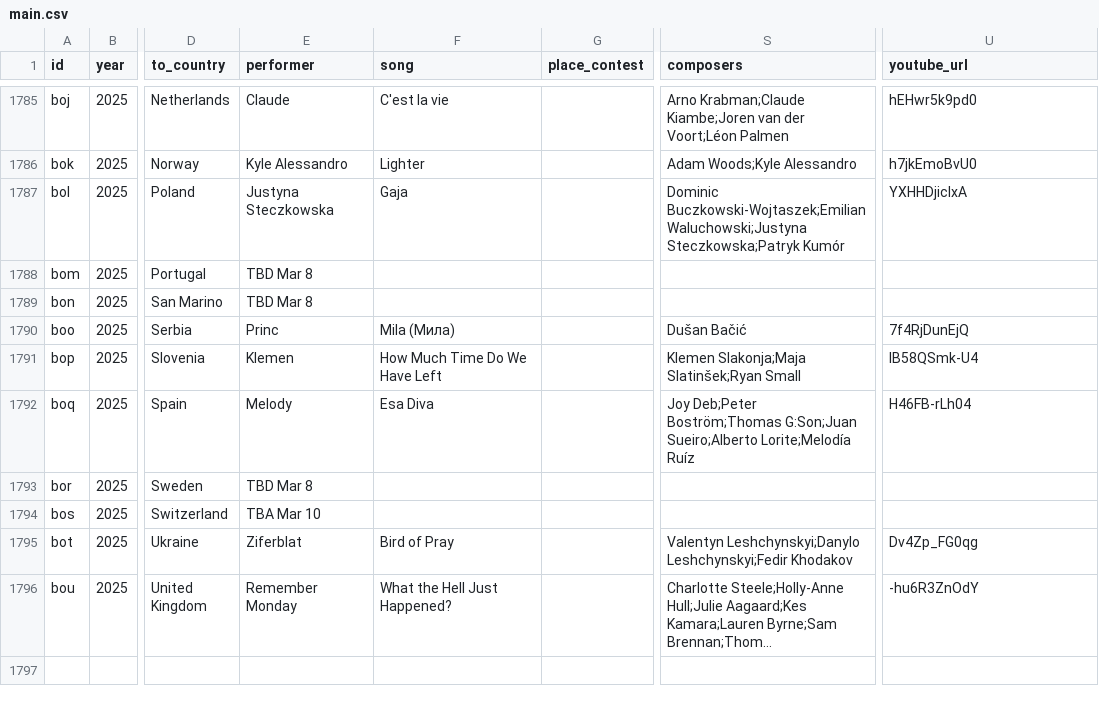
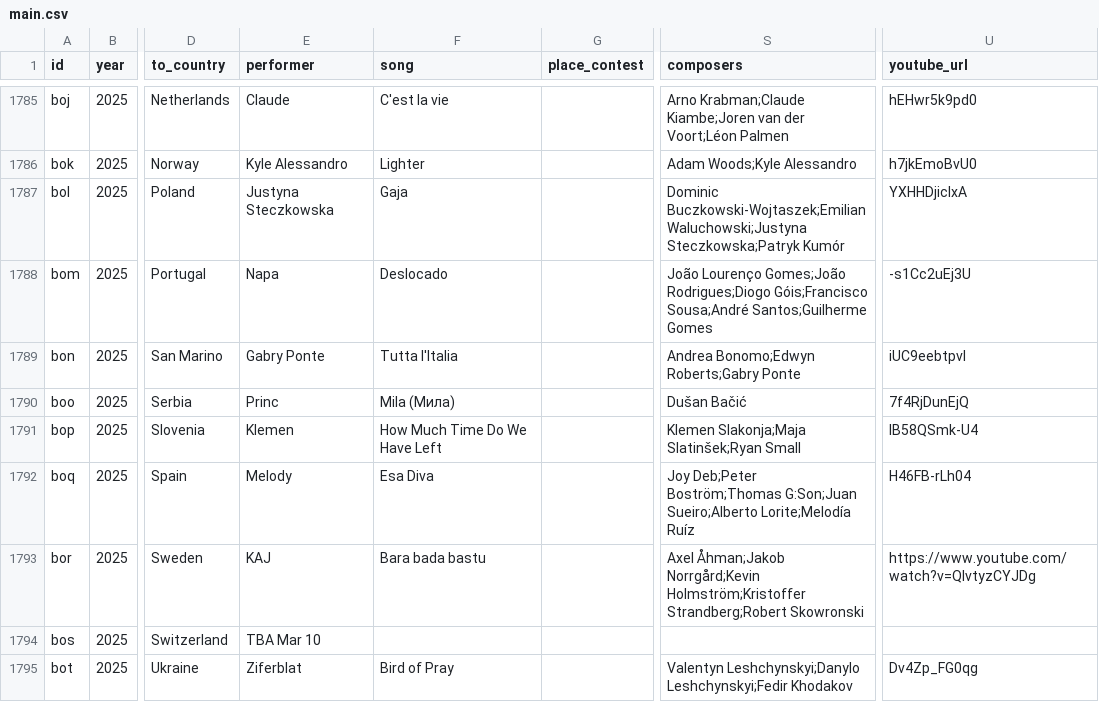
Before and after one commit to jekrch/eurovision-ranker, a CSV file: public/main.csv, drawn as a sheet; only a part is shown, gaps mark what is left out; the shorter side is filled out with more unchanged rows; long unchanged cells end in …; the diff names each change by its address in the sheet, - before the commit and + after, or states it on an @@ line.

Commit message:
contestants

```diff
--- a/public/main.csv
+++ b/public/main.csv
-E1788 (performer): TBD Mar 8
+E1788 (performer): Napa
-F1788 (song): (empty)
+F1788 (song): Deslocado
-S1788 (composers): (empty)
+S1788 (composers): João Lourenço Gomes;João Rodrigues;Diogo Góis;Francisco Sousa;André Santos;Guilherme Gomes
-U1788 (youtube_url): (empty)
+U1788 (youtube_url): -s1Cc2uEj3U
-E1789 (performer): TBD Mar 8
+E1789 (performer): Gabry Ponte
-F1789 (song): (empty)
+F1789 (song): Tutta l'Italia
-S1789 (composers): (empty)
+S1789 (composers): Andrea Bonomo;Edwyn Roberts;Gabry Ponte
-U1789 (youtube_url): (empty)
+U1789 (youtube_url): iUC9eebtpvI
-E1793 (performer): TBD Mar 8
+E1793 (performer): KAJ
-F1793 (song): (empty)
+F1793 (song): Bara bada bastu
-S1793 (composers): (empty)
+S1793 (composers): Axel Åhman;Jakob Norrgård;Kevin Holmström;Kristoffer Strandberg;Robert Skowronski
-U1793 (youtube_url): (empty)
+U1793 (youtube_url): https://www.youtube.com/watch?v=QIvtyzCYJDg
```
